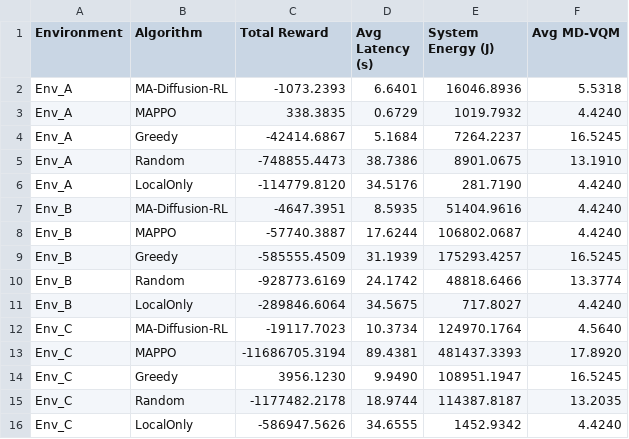
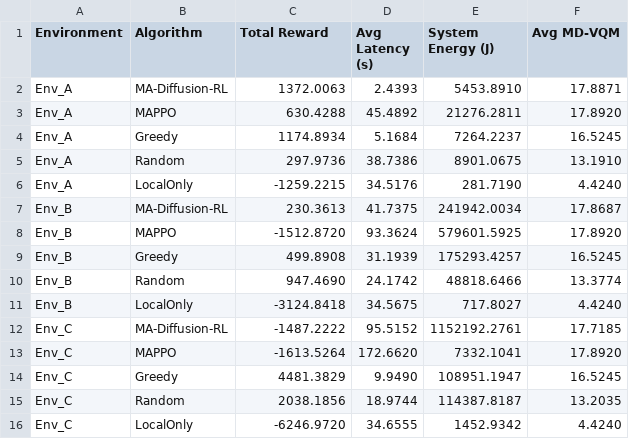
Before and after one commit to 1lin-Lyl/MEC_LVM_Project, a CSV file: final_results.csv, drawn as a sheet.

```diff
--- a/final_results.csv
+++ b/final_results.csv
@@ -1,16 +1,16 @@
 Environment,Algorithm,Total Reward,Avg Latency (s),System Energy (J),Avg MD-VQM
-Env_A,MA-Diffusion-RL,-1073.2393,6.6401,16046.8936,5.5318
-Env_A,MAPPO,338.3835,0.6729,1019.7932,4.4240
-Env_A,Greedy,-42414.6867,5.1684,7264.2237,16.5245
-Env_A,Random,-748855.4473,38.7386,8901.0675,13.1910
-Env_A,LocalOnly,-114779.8120,34.5176,281.7190,4.4240
-Env_B,MA-Diffusion-RL,-4647.3951,8.5935,51404.9616,4.4240
-Env_B,MAPPO,-57740.3887,17.6244,106802.0687,4.4240
-Env_B,Greedy,-585555.4509,31.1939,175293.4257,16.5245
-Env_B,Random,-928773.6169,24.1742,48818.6466,13.3774
-Env_B,LocalOnly,-289846.6064,34.5675,717.8027,4.4240
-Env_C,MA-Diffusion-RL,-19117.7023,10.3734,124970.1764,4.5640
-Env_C,MAPPO,-11686705.3194,89.4381,481437.3393,17.8920
-Env_C,Greedy,3956.1230,9.9490,108951.1947,16.5245
-Env_C,Random,-1177482.2178,18.9744,114387.8187,13.2035
-Env_C,LocalOnly,-586947.5626,34.6555,1452.9342,4.4240
+Env_A,MA-Diffusion-RL,1372.0063,2.4393,5453.8910,17.8871
+Env_A,MAPPO,630.4288,45.4892,21276.2811,17.8920
+Env_A,Greedy,1174.8934,5.1684,7264.2237,16.5245
+Env_A,Random,297.9736,38.7386,8901.0675,13.1910
+Env_A,LocalOnly,-1259.2215,34.5176,281.7190,4.4240
+Env_B,MA-Diffusion-RL,230.3613,41.7375,241942.0034,17.8687
+Env_B,MAPPO,-1512.8720,93.3624,579601.5925,17.8920
+Env_B,Greedy,499.8908,31.1939,175293.4257,16.5245
+Env_B,Random,947.4690,24.1742,48818.6466,13.3774
+Env_B,LocalOnly,-3124.8418,34.5675,717.8027,4.4240
+Env_C,MA-Diffusion-RL,-1487.2222,95.5152,1152192.2761,17.7185
+Env_C,MAPPO,-1613.5264,172.6620,7332.1041,17.8920
+Env_C,Greedy,4481.3829,9.9490,108951.1947,16.5245
+Env_C,Random,2038.1856,18.9744,114387.8187,13.2035
+Env_C,LocalOnly,-6246.9720,34.6555,1452.9342,4.4240
```
Also changed, not shown: 8 other files.
